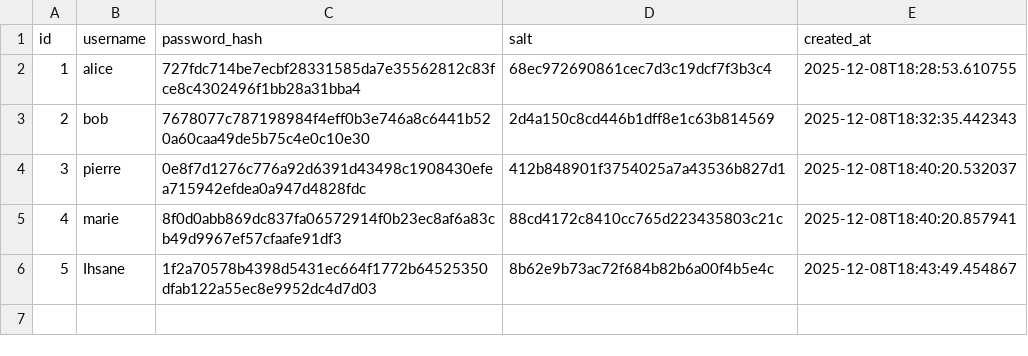
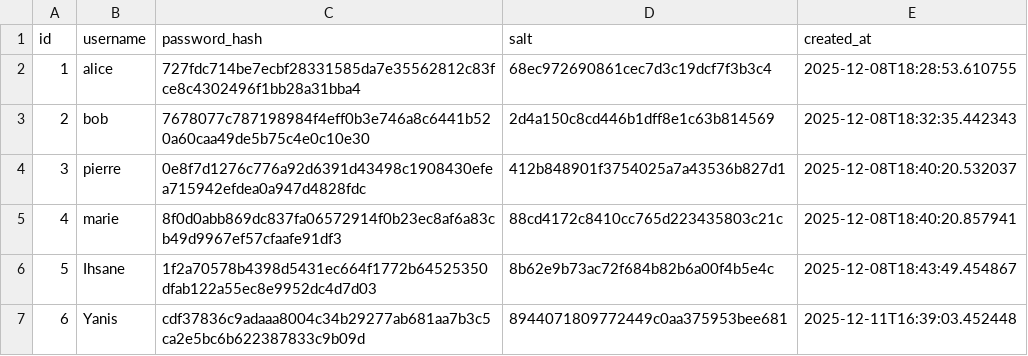
Before and after one commit to Ihsane-Mon/Projet_Python, a CSV file: data/utilisateurs.csv, drawn as a sheet.

```diff
--- a/data/utilisateurs.csv
+++ b/data/utilisateurs.csv
@@ -6 +6,2 @@ id,username,password_hash,salt,created_at
 5,Ihsane,1f2a70578b4398d5431ec664f1772b64525350dfab122a55ec8e9952dc4d7d03,8b62e9b73ac72f684b82b6a00f4b5e4c,2025-12-08T18:43:49.454867
+6,Yanis,cdf37836c9adaaa8004c34b29277ab681aa7b3c5ca2e5bc6b622387833c9b09d,8944071809772449c0aa375953bee681,2025-12-11T16:39:03.452448
```
Also changed, not shown: data/commandes.csv, data/logs.csv, 7 other files.
